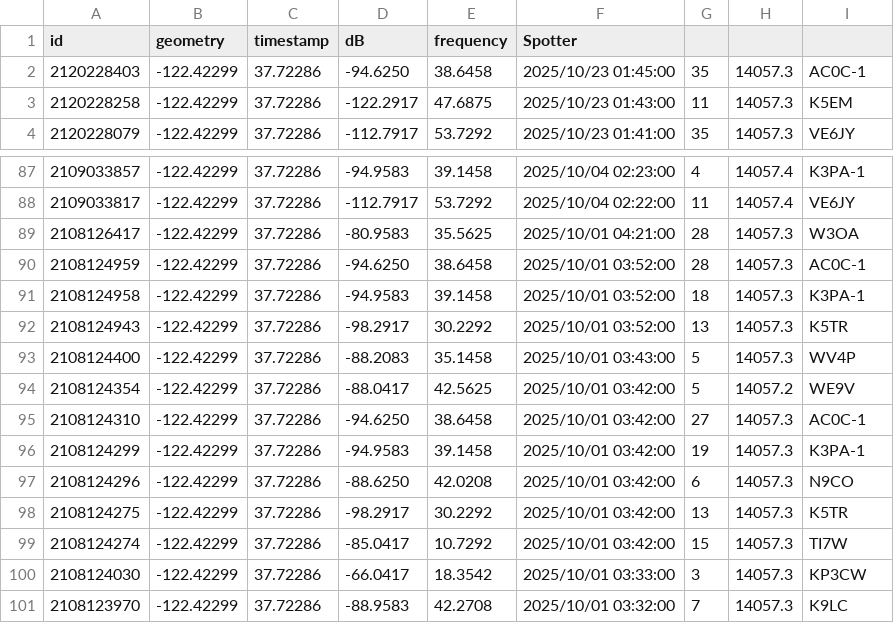
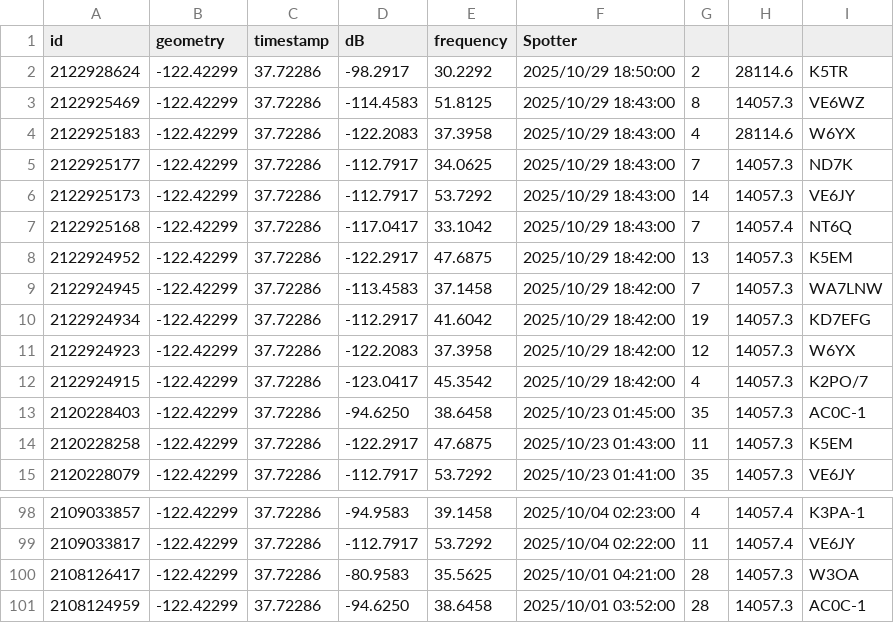
Before and after one commit to hcarter333/rm-rbn-history, a CSV file: rm_rnb_history.csv, drawn as a sheet; only a part is shown, gaps mark what is left out; removed rows and columns are numbered as before the commit, all else as after; the diff names each change by its address in the sheet, - before the commit and + after, or states it on an @@ line.

```diff
--- a/rm_rnb_history.csv
+++ b/rm_rnb_history.csv
+row 2: 2122928624 | -122.42299 | 37.72286 | -98.2917 | 30.2292 | 2025/10/29 18:50:00 | 2 | 28114.6 | K5TR
+row 3: 2122925469 | -122.42299 | 37.72286 | -114.4583 | 51.8125 | 2025/10/29 18:43:00 | 8 | 14057.3 | VE6WZ
+row 4: 2122925183 | -122.42299 | 37.72286 | -122.2083 | 37.3958 | 2025/10/29 18:43:00 | 4 | 28114.6 | W6YX
+row 5: 2122925177 | -122.42299 | 37.72286 | -112.7917 | 34.0625 | 2025/10/29 18:43:00 | 7 | 14057.3 | ND7K
+row 6: 2122925173 | -122.42299 | 37.72286 | -112.7917 | 53.7292 | 2025/10/29 18:43:00 | 14 | 14057.3 | VE6JY
+row 7: 2122925168 | -122.42299 | 37.72286 | -117.0417 | 33.1042 | 2025/10/29 18:43:00 | 7 | 14057.4 | NT6Q
+row 8: 2122924952 | -122.42299 | 37.72286 | -122.2917 | 47.6875 | 2025/10/29 18:42:00 | 13 | 14057.3 | K5EM
+row 9: 2122924945 | -122.42299 | 37.72286 | -113.4583 | 37.1458 | 2025/10/29 18:42:00 | 7 | 14057.3 | WA7LNW
+row 10: 2122924934 | -122.42299 | 37.72286 | -112.2917 | 41.6042 | 2025/10/29 18:42:00 | 19 | 14057.3 | KD7EFG
+row 11: 2122924923 | -122.42299 | 37.72286 | -122.2083 | 37.3958 | 2025/10/29 18:42:00 | 12 | 14057.3 | W6YX
+row 12: 2122924915 | -122.42299 | 37.72286 | -123.0417 | 45.3542 | 2025/10/29 18:42:00 | 4 | 14057.3 | K2PO/7
-row 91: 2108124958 | -122.42299 | 37.72286 | -94.9583 | 39.1458 | 2025/10/01 03:52:00 | 18 | 14057.3 | K3PA-1
-row 92: 2108124943 | -122.42299 | 37.72286 | -98.2917 | 30.2292 | 2025/10/01 03:52:00 | 13 | 14057.3 | K5TR
-row 93: 2108124400 | -122.42299 | 37.72286 | -88.2083 | 35.1458 | 2025/10/01 03:43:00 | 5 | 14057.3 | WV4P
-row 94: 2108124354 | -122.42299 | 37.72286 | -88.0417 | 42.5625 | 2025/10/01 03:42:00 | 5 | 14057.2 | WE9V
-row 95: 2108124310 | -122.42299 | 37.72286 | -94.6250 | 38.6458 | 2025/10/01 03:42:00 | 27 | 14057.3 | AC0C-1
-row 96: 2108124299 | -122.42299 | 37.72286 | -94.9583 | 39.1458 | 2025/10/01 03:42:00 | 19 | 14057.3 | K3PA-1
-row 97: 2108124296 | -122.42299 | 37.72286 | -88.6250 | 42.0208 | 2025/10/01 03:42:00 | 6 | 14057.3 | N9CO
-row 98: 2108124275 | -122.42299 | 37.72286 | -98.2917 | 30.2292 | 2025/10/01 03:42:00 | 13 | 14057.3 | K5TR
-row 99: 2108124274 | -122.42299 | 37.72286 | -85.0417 | 10.7292 | 2025/10/01 03:42:00 | 15 | 14057.3 | TI7W
-row 100: 2108124030 | -122.42299 | 37.72286 | -66.0417 | 18.3542 | 2025/10/01 03:33:00 | 3 | 14057.3 | KP3CW
-row 101: 2108123970 | -122.42299 | 37.72286 | -88.9583 | 42.2708 | 2025/10/01 03:32:00 | 7 | 14057.3 | K9LC
```
Also changed, not shown: 2 other files.
